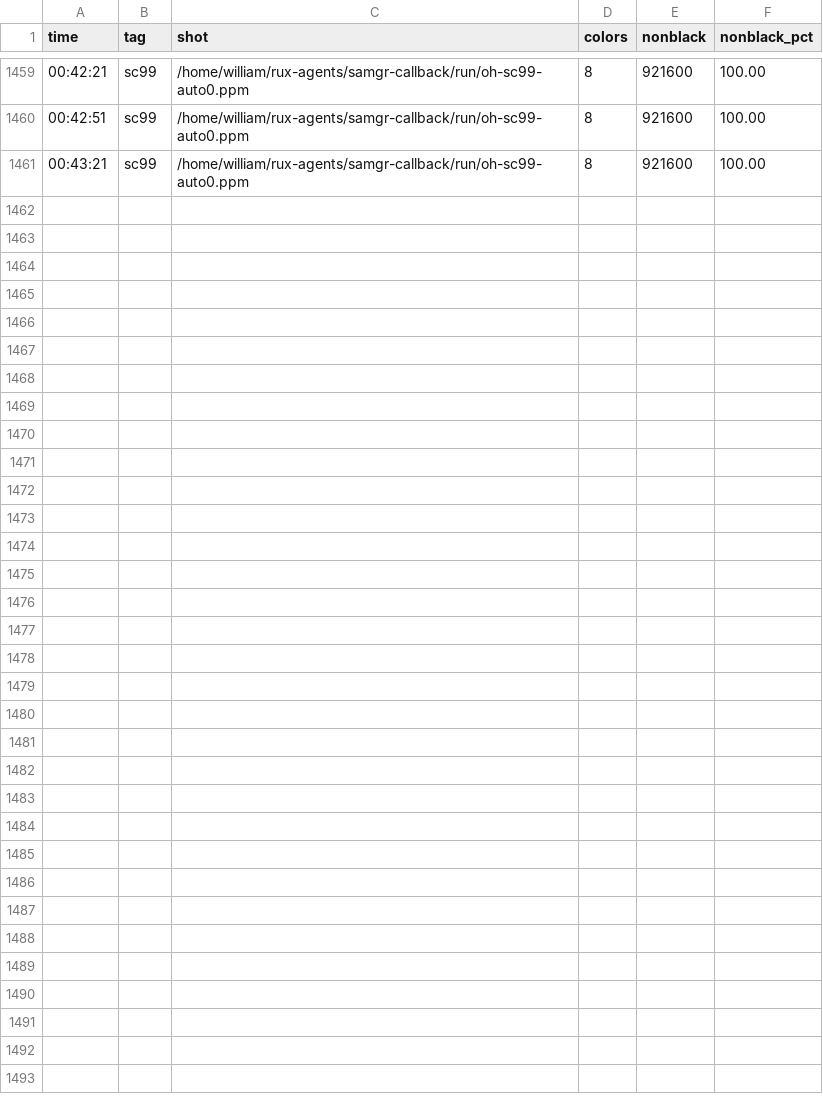
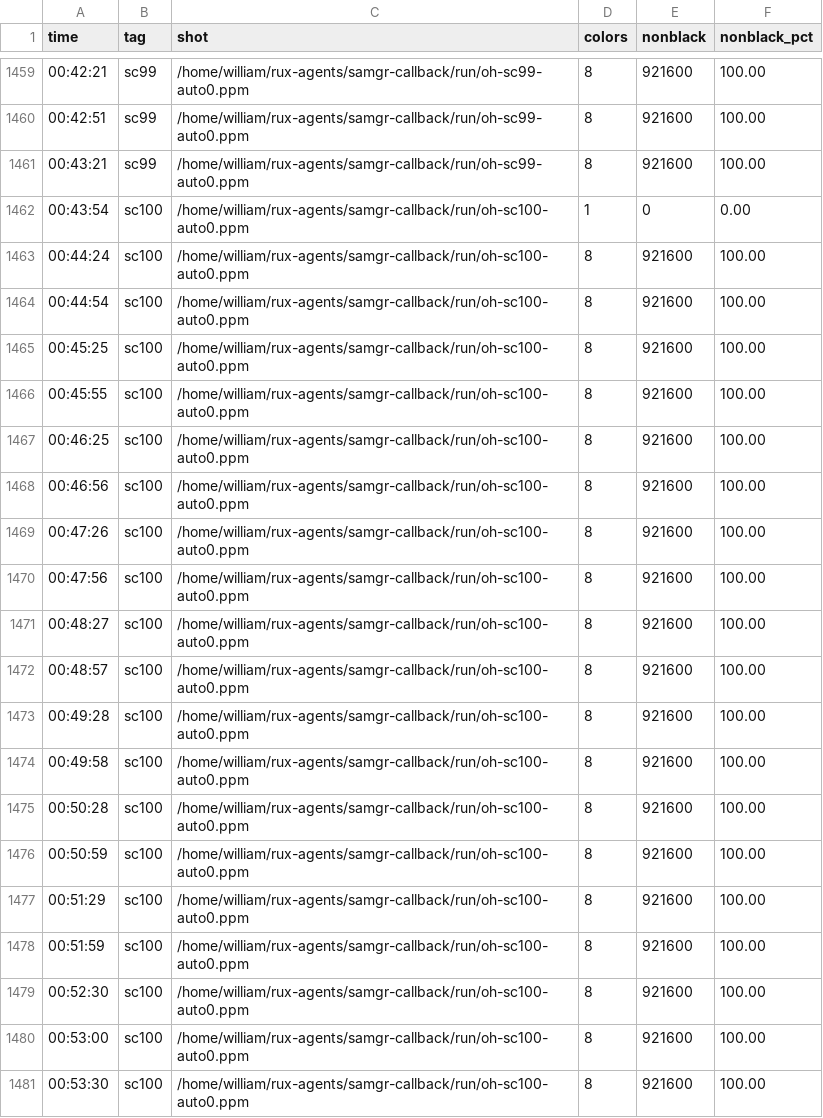
Before and after one commit to topkernel/Rux, a CSV file: run/oh-shotmon.csv, drawn as a sheet; only a part is shown, gaps mark what is left out; the diff names each change by its address in the sheet, - before the commit and + after, or states it on an @@ line.

```diff
--- a/run/oh-shotmon.csv
+++ b/run/oh-shotmon.csv
+row 1462: 00:43:54 | sc100 | /home/william/rux-agents/samgr-callback/run/oh-sc100-auto0.ppm | 1 | 0 | 0.00
+row 1463: 00:44:24 | sc100 | /home/william/rux-agents/samgr-callback/run/oh-sc100-auto0.ppm | 8 | 921600 | 100.00
+row 1464: 00:44:54 | sc100 | /home/william/rux-agents/samgr-callback/run/oh-sc100-auto0.ppm | 8 | 921600 | 100.00
+row 1465: 00:45:25 | sc100 | /home/william/rux-agents/samgr-callback/run/oh-sc100-auto0.ppm | 8 | 921600 | 100.00
+row 1466: 00:45:55 | sc100 | /home/william/rux-agents/samgr-callback/run/oh-sc100-auto0.ppm | 8 | 921600 | 100.00
+row 1467: 00:46:25 | sc100 | /home/william/rux-agents/samgr-callback/run/oh-sc100-auto0.ppm | 8 | 921600 | 100.00
+row 1468: 00:46:56 | sc100 | /home/william/rux-agents/samgr-callback/run/oh-sc100-auto0.ppm | 8 | 921600 | 100.00
+row 1469: 00:47:26 | sc100 | /home/william/rux-agents/samgr-callback/run/oh-sc100-auto0.ppm | 8 | 921600 | 100.00
+row 1470: 00:47:56 | sc100 | /home/william/rux-agents/samgr-callback/run/oh-sc100-auto0.ppm | 8 | 921600 | 100.00
+row 1471: 00:48:27 | sc100 | /home/william/rux-agents/samgr-callback/run/oh-sc100-auto0.ppm | 8 | 921600 | 100.00
+row 1472: 00:48:57 | sc100 | /home/william/rux-agents/samgr-callback/run/oh-sc100-auto0.ppm | 8 | 921600 | 100.00
+row 1473: 00:49:28 | sc100 | /home/william/rux-agents/samgr-callback/run/oh-sc100-auto0.ppm | 8 | 921600 | 100.00
+row 1474: 00:49:58 | sc100 | /home/william/rux-agents/samgr-callback/run/oh-sc100-auto0.ppm | 8 | 921600 | 100.00
+row 1475: 00:50:28 | sc100 | /home/william/rux-agents/samgr-callback/run/oh-sc100-auto0.ppm | 8 | 921600 | 100.00
+row 1476: 00:50:59 | sc100 | /home/william/rux-agents/samgr-callback/run/oh-sc100-auto0.ppm | 8 | 921600 | 100.00
+row 1477: 00:51:29 | sc100 | /home/william/rux-agents/samgr-callback/run/oh-sc100-auto0.ppm | 8 | 921600 | 100.00
+row 1478: 00:51:59 | sc100 | /home/william/rux-agents/samgr-callback/run/oh-sc100-auto0.ppm | 8 | 921600 | 100.00
+row 1479: 00:52:30 | sc100 | /home/william/rux-agents/samgr-callback/run/oh-sc100-auto0.ppm | 8 | 921600 | 100.00
+row 1480: 00:53:00 | sc100 | /home/william/rux-agents/samgr-callback/run/oh-sc100-auto0.ppm | 8 | 921600 | 100.00
+row 1481: 00:53:30 | sc100 | /home/william/rux-agents/samgr-callback/run/oh-sc100-auto0.ppm | 8 | 921600 | 100.00
```
Also changed, not shown: 5 other files.
